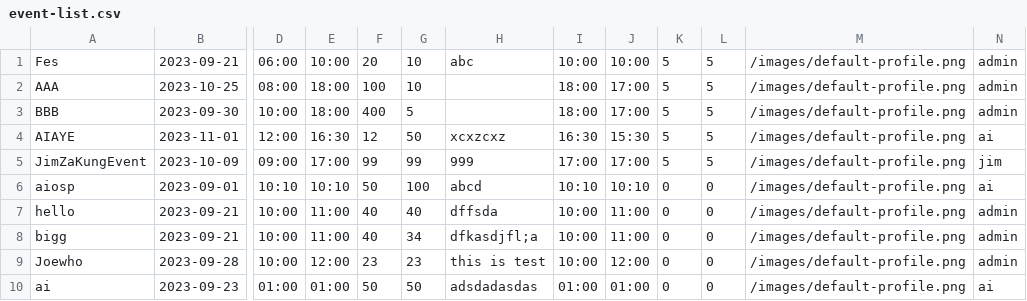
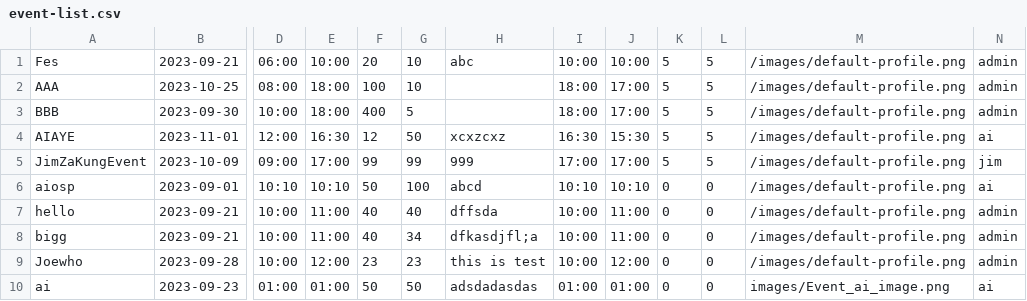
Before and after one commit to UADG/Java-Project, a CSV file: data/event-list.csv, drawn as a sheet; only a part is shown, gaps mark what is left out; the diff names each change by its address in the sheet, - before the commit and + after, or states it on an @@ line.

```diff
--- a/data/event-list.csv
+++ b/data/event-list.csv
-M10: /images/default-profile.png
+M10: images/Event_ai_image.png
```
Also changed, not shown: data/user-info.csv, 6 other files.
